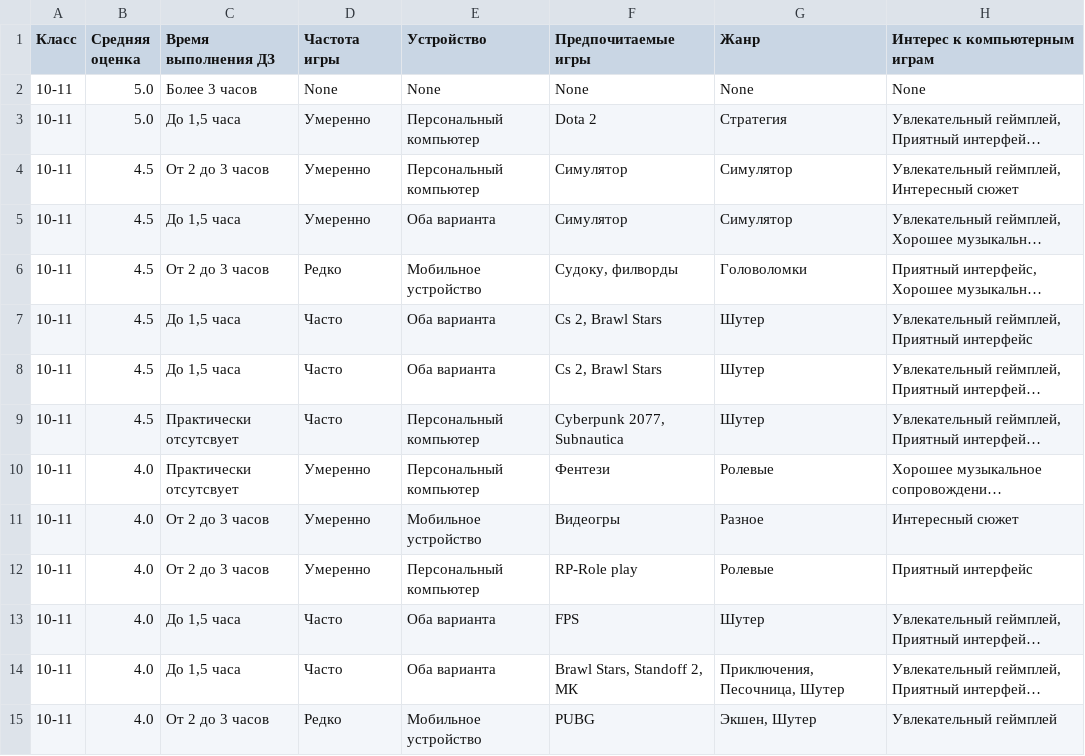
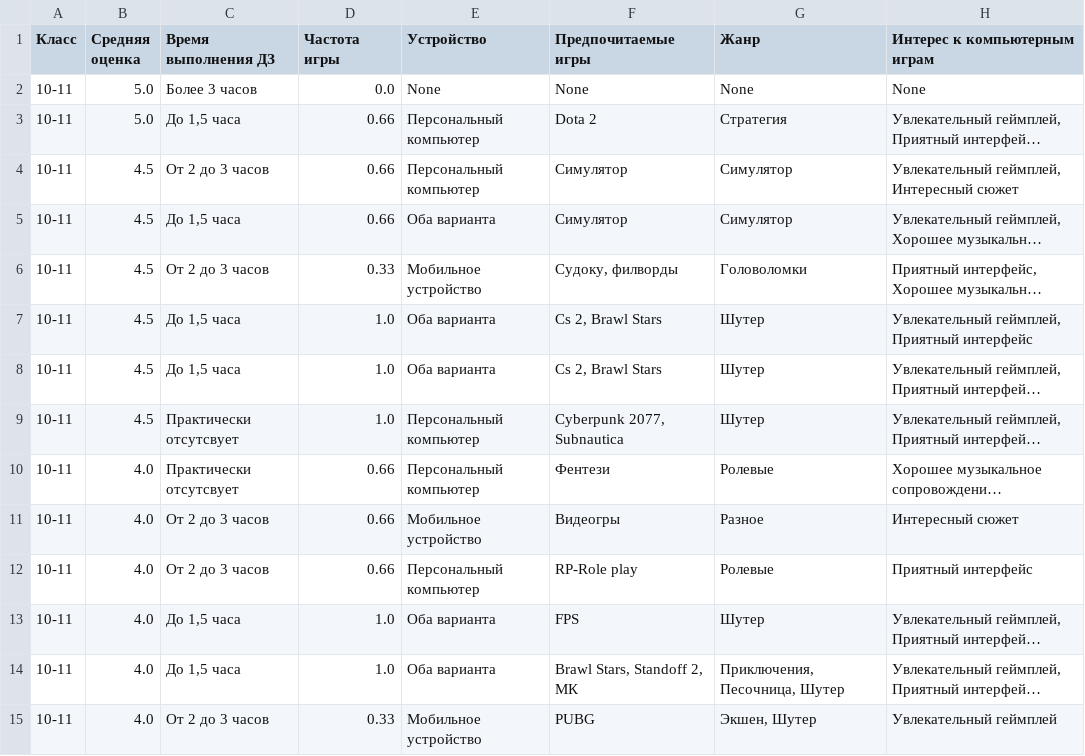
Before and after one commit to aquamarine-org/analiz, a CSV file: dataset.csv, drawn as a sheet; only a part is shown; long unchanged cells end in …; the diff covers the shown part only; the diff names each change by its address in the sheet, - before the commit and + after, or states it on an @@ line.

Commit message:
upd: play time str -> float

```diff
--- a/dataset.csv
+++ b/dataset.csv
-D2 (Частота игры): None
+D2 (Частота игры): 0.0
-D3:D5 (Частота игры): Умеренно
+D3:D5 (Частота игры): 0.66
-D6 (Частота игры): Редко
+D6 (Частота игры): 0.33
-D7:D9 (Частота игры): Часто
+D7:D9 (Частота игры): 1.0
-D10:D12 (Частота игры): Умеренно
+D10:D12 (Частота игры): 0.66
-D13:D14 (Частота игры): Часто
+D13:D14 (Частота игры): 1.0
-D15 (Частота игры): Редко
+D15 (Частота игры): 0.33
```
Also changed, not shown: 67 edited cells elsewhere in this file.
